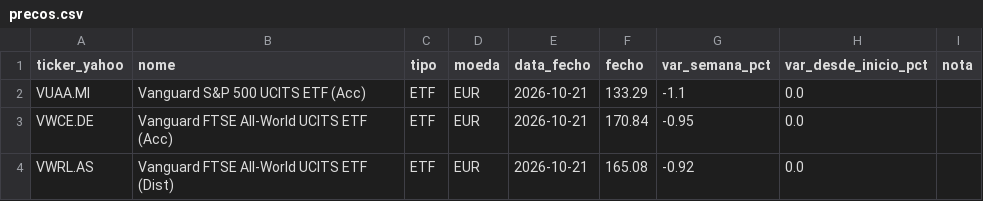
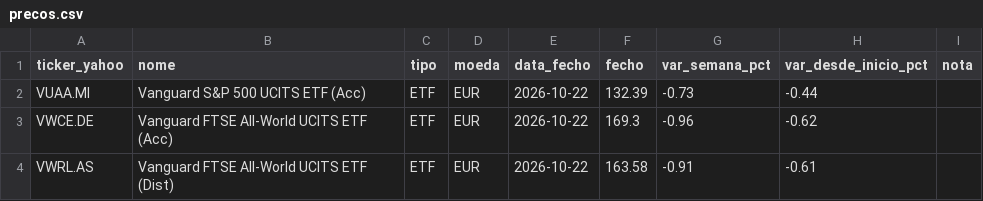
Before and after one commit to PedroDelgoat/MegaOKAI, a CSV file: dados/precos.csv, drawn as a sheet.

```diff
--- a/dados/precos.csv
+++ b/dados/precos.csv
@@ -1,4 +1,4 @@
 ticker_yahoo,nome,tipo,moeda,data_fecho,fecho,var_semana_pct,var_desde_inicio_pct,nota
-VUAA.MI,Vanguard S&P 500 UCITS ETF (Acc),ETF,EUR,2026-10-21,133.29,-1.1,0.0,
-VWCE.DE,Vanguard FTSE All-World UCITS ETF (Acc),ETF,EUR,2026-10-21,170.84,-0.95,0.0,
-VWRL.AS,Vanguard FTSE All-World UCITS ETF (Dist),ETF,EUR,2026-10-21,165.08,-0.92,0.0,
+VUAA.MI,Vanguard S&P 500 UCITS ETF (Acc),ETF,EUR,2026-10-22,132.39,-0.73,-0.44,
+VWCE.DE,Vanguard FTSE All-World UCITS ETF (Acc),ETF,EUR,2026-10-22,169.3,-0.96,-0.62,
+VWRL.AS,Vanguard FTSE All-World UCITS ETF (Dist),ETF,EUR,2026-10-22,163.58,-0.91,-0.61,
```
Also changed, not shown: dados/benchmark.csv, dados/noticias.csv, 1 other file.
